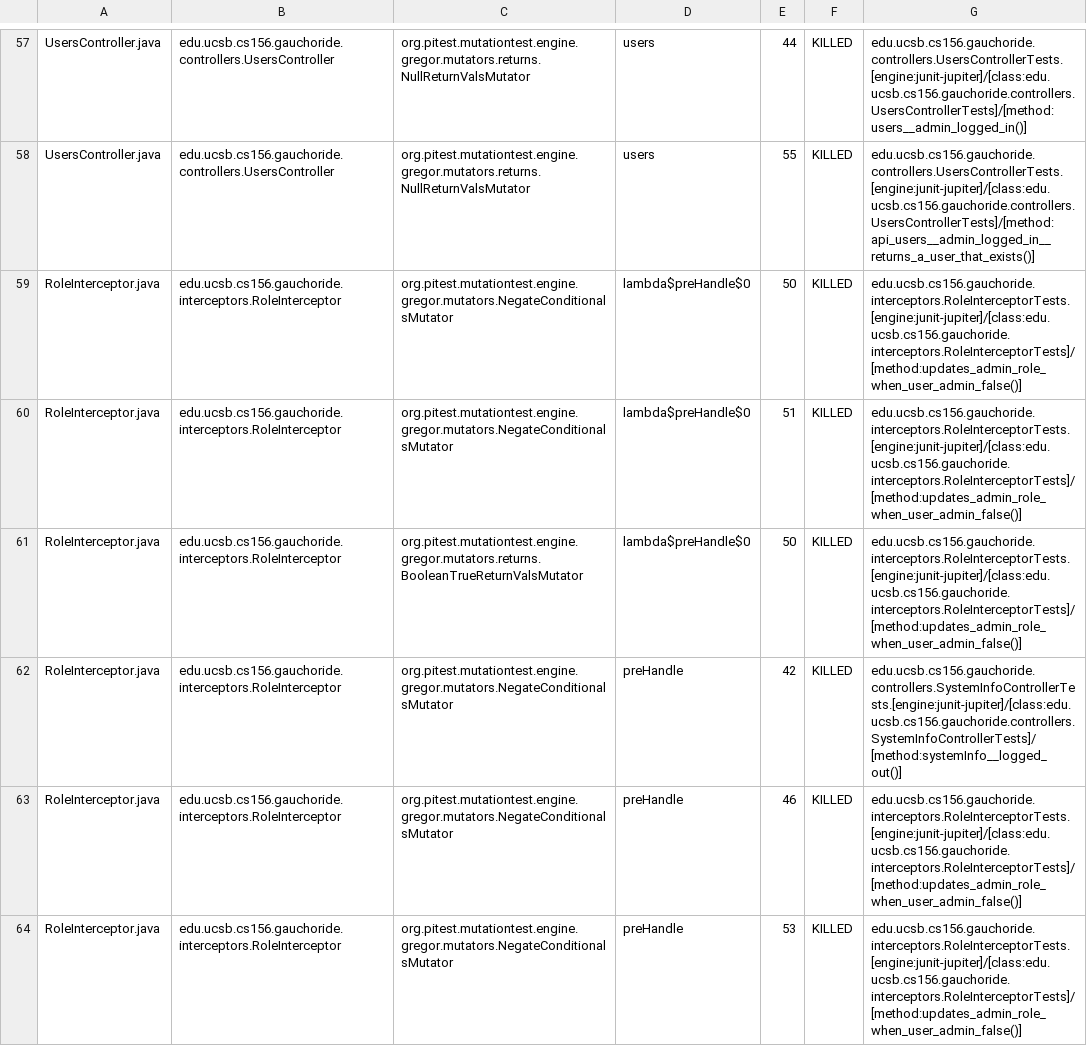
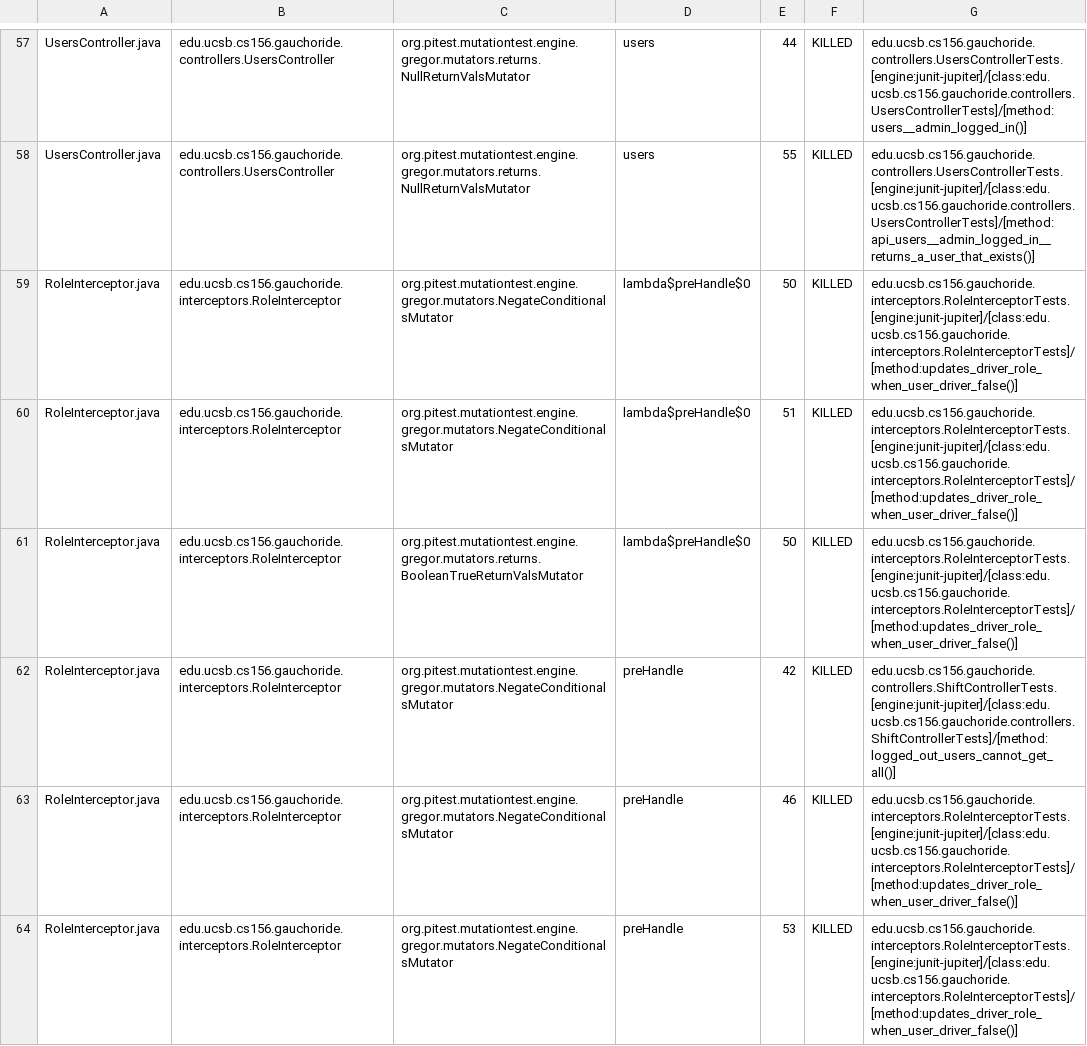
Before and after one commit to ucsb-cs156-m23/proj-gauchoride-m23-9am-2, a CSV file: prs/29/pitest/mutations.csv, drawn as a sheet; only a part is shown, gaps mark what is left out; the diff covers the shown part only.

Commit message:
Deploying to gh-pages from @ ucsb-cs156-m23/proj-gauchoride-m23-9am-2@4466a8112a1b14ad4e027c7d49ae3f68780f2068 🚀

```diff
--- a/prs/29/pitest/mutations.csv
+++ b/prs/29/pitest/mutations.csv
@@ -58,7 +58,7 @@ UsersController.java,edu.ucsb.cs156.gauchoride.controllers.UsersController,org.p
 UsersController.java,edu.ucsb.cs156.gauchoride.controllers.UsersController,org.pitest.mutationtest.engine.gregor.mutators.returns.NullReturnValsMutator,users,55,KILLED,edu.ucsb.cs156.gauchoride.controllers.UsersControllerTests.[engine:junit-jupiter]/[class:edu.ucsb.cs156.gauchoride.controllers.UsersControllerTests]/[method:api_users__admin_logged_in__returns_a_user_that_exists()]
-RoleInterceptor.java,edu.ucsb.cs156.gauchoride.interceptors.RoleInterceptor,org.pitest.mutationtest.engine.gregor.mutators.NegateConditionalsMutator,lambda$preHandle$0,50,KILLED,edu.ucsb.cs156.gauchoride.interceptors.RoleInterceptorTests.[engine:junit-jupiter]/[class:edu.ucsb.cs156.gauchoride.interceptors.RoleInterceptorTests]/[method:updates_admin_role_when_user_admin_false()]
-RoleInterceptor.java,edu.ucsb.cs156.gauchoride.interceptors.RoleInterceptor,org.pitest.mutationtest.engine.gregor.mutators.NegateConditionalsMutator,lambda$preHandle$0,51,KILLED,edu.ucsb.cs156.gauchoride.interceptors.RoleInterceptorTests.[engine:junit-jupiter]/[class:edu.ucsb.cs156.gauchoride.interceptors.RoleInterceptorTests]/[method:updates_admin_role_when_user_admin_false()]
-RoleInterceptor.java,edu.ucsb.cs156.gauchoride.interceptors.RoleInterceptor,org.pitest.mutationtest.engine.gregor.mutators.returns.BooleanTrueReturnValsMutator,lambda$preHandle$0,50,KILLED,edu.ucsb.cs156.gauchoride.interceptors.RoleInterceptorTests.[engine:junit-jupiter]/[class:edu.ucsb.cs156.gauchoride.interceptors.RoleInterceptorTests]/[method:updates_admin_role_when_user_admin_false()]
-RoleInterceptor.java,edu.ucsb.cs156.gauchoride.interceptors.RoleInterceptor,org.pitest.mutationtest.engine.gregor.mutators.NegateConditionalsMutator,preHandle,42,KILLED,edu.ucsb.cs156.gauchoride.controllers.SystemInfoControllerTests.[engine:junit-jupiter]/[class:edu.ucsb.cs156.gauchoride.controllers.SystemInfoControllerTests]/[method:systemInfo__logged_out()]
-RoleInterceptor.java,edu.ucsb.cs156.gauchoride.interceptors.RoleInterceptor,org.pitest.mutationtest.engine.gregor.mutators.NegateConditionalsMutator,preHandle,46,KILLED,edu.ucsb.cs156.gauchoride.interceptors.RoleInterceptorTests.[engine:junit-jupiter]/[class:edu.ucsb.cs156.gauchoride.interceptors.RoleInterceptorTests]/[method:updates_admin_role_when_user_admin_false()]
-RoleInterceptor.java,edu.ucsb.cs156.gauchoride.interceptors.RoleInterceptor,org.pitest.mutationtest.engine.gregor.mutators.NegateConditionalsMutator,preHandle,53,KILLED,edu.ucsb.cs156.gauchoride.interceptors.RoleInterceptorTests.[engine:junit-jupiter]/[class:edu.ucsb.cs156.gauchoride.interceptors.RoleInterceptorTests]/[method:updates_admin_role_when_user_admin_false()]
+RoleInterceptor.java,edu.ucsb.cs156.gauchoride.interceptors.RoleInterceptor,org.pitest.mutationtest.engine.gregor.mutators.NegateConditionalsMutator,lambda$preHandle$0,50,KILLED,edu.ucsb.cs156.gauchoride.interceptors.RoleInterceptorTests.[engine:junit-jupiter]/[class:edu.ucsb.cs156.gauchoride.interceptors.RoleInterceptorTests]/[method:updates_driver_role_when_user_driver_false()]
+RoleInterceptor.java,edu.ucsb.cs156.gauchoride.interceptors.RoleInterceptor,org.pitest.mutationtest.engine.gregor.mutators.NegateConditionalsMutator,lambda$preHandle$0,51,KILLED,edu.ucsb.cs156.gauchoride.interceptors.RoleInterceptorTests.[engine:junit-jupiter]/[class:edu.ucsb.cs156.gauchoride.interceptors.RoleInterceptorTests]/[method:updates_driver_role_when_user_driver_false()]
+RoleInterceptor.java,edu.ucsb.cs156.gauchoride.interceptors.RoleInterceptor,org.pitest.mutationtest.engine.gregor.mutators.returns.BooleanTrueReturnValsMutator,lambda$preHandle$0,50,KILLED,edu.ucsb.cs156.gauchoride.interceptors.RoleInterceptorTests.[engine:junit-jupiter]/[class:edu.ucsb.cs156.gauchoride.interceptors.RoleInterceptorTests]/[method:updates_driver_role_when_user_driver_false()]
+RoleInterceptor.java,edu.ucsb.cs156.gauchoride.interceptors.RoleInterceptor,org.pitest.mutationtest.engine.gregor.mutators.NegateConditionalsMutator,preHandle,42,KILLED,edu.ucsb.cs156.gauchoride.controllers.ShiftControllerTests.[engine:junit-jupiter]/[class:edu.ucsb.cs156.gauchoride.controllers.ShiftControllerTests]/[method:logged_out_users_cannot_get_all()]
+RoleInterceptor.java,edu.ucsb.cs156.gauchoride.interceptors.RoleInterceptor,org.pitest.mutationtest.engine.gregor.mutators.NegateConditionalsMutator,preHandle,46,KILLED,edu.ucsb.cs156.gauchoride.interceptors.RoleInterceptorTests.[engine:junit-jupiter]/[class:edu.ucsb.cs156.gauchoride.interceptors.RoleInterceptorTests]/[method:updates_driver_role_when_user_driver_false()]
+RoleInterceptor.java,edu.ucsb.cs156.gauchoride.interceptors.RoleInterceptor,org.pitest.mutationtest.engine.gregor.mutators.NegateConditionalsMutator,preHandle,53,KILLED,edu.ucsb.cs156.gauchoride.interceptors.RoleInterceptorTests.[engine:junit-jupiter]/[class:edu.ucsb.cs156.gauchoride.interceptors.RoleInterceptorTests]/[method:updates_driver_role_when_user_driver_false()]
```
Also changed, not shown: 17 edited cells elsewhere in this file, 12 other files.
